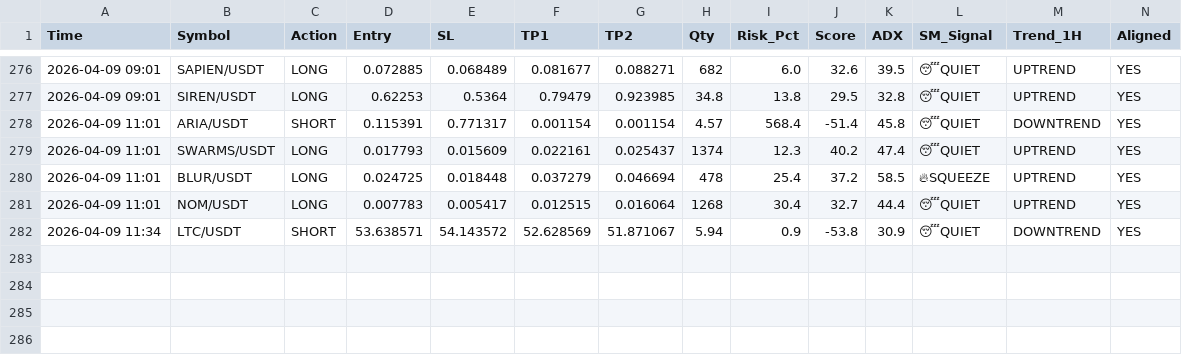
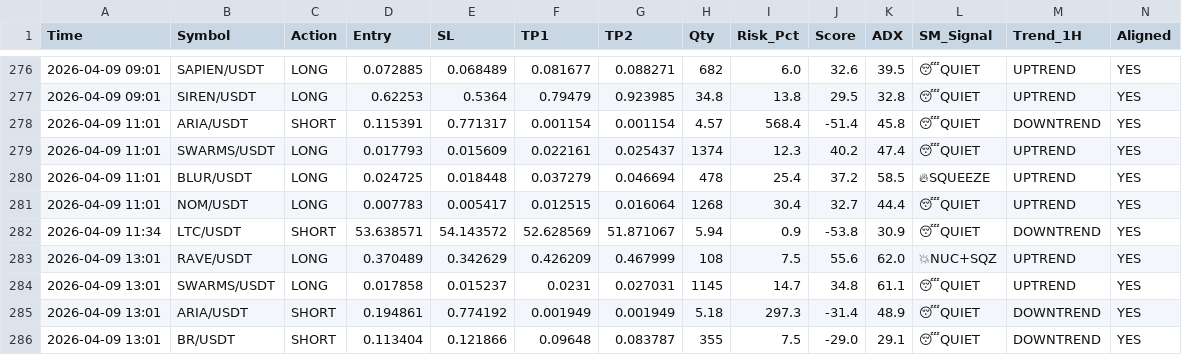
Before and after one commit to alifhawari-dotcom/crypto-ai-agent, a CSV file: trade_history.csv, drawn as a sheet; only a part is shown, gaps mark what is left out; rows hold the shown columns only; the diff names each change by its address in the sheet, - before the commit and + after, or states it on an @@ line.

Commit message:
Update trade history [skip ci]

```diff
--- a/trade_history.csv
+++ b/trade_history.csv
+row 283: 2026-04-09 13:01 | RAVE/USDT | LONG | 0.370489 | 0.342629 | 0.426209 | 0.467999 | 108 | 7.5 | 55.6 | 62.0 | 💥NUC+SQZ | UPTREND | YES
+row 284: 2026-04-09 13:01 | SWARMS/USDT | LONG | 0.017858 | 0.015237 | 0.0231 | 0.027031 | 1145 | 14.7 | 34.8 | 61.1 | 😴QUIET | UPTREND | YES
+row 285: 2026-04-09 13:01 | ARIA/USDT | SHORT | 0.194861 | 0.774192 | 0.001949 | 0.001949 | 5.18 | 297.3 | -31.4 | 48.9 | 😴QUIET | DOWNTREND | YES
+row 286: 2026-04-09 13:01 | BR/USDT | SHORT | 0.113404 | 0.121866 | 0.09648 | 0.083787 | 355 | 7.5 | -29.0 | 29.1 | 😴QUIET | DOWNTREND | YES
```
